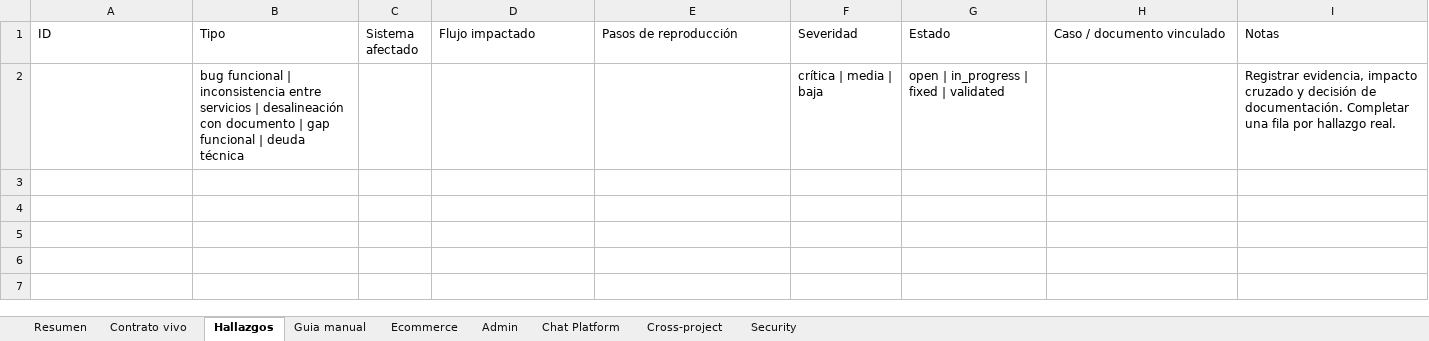
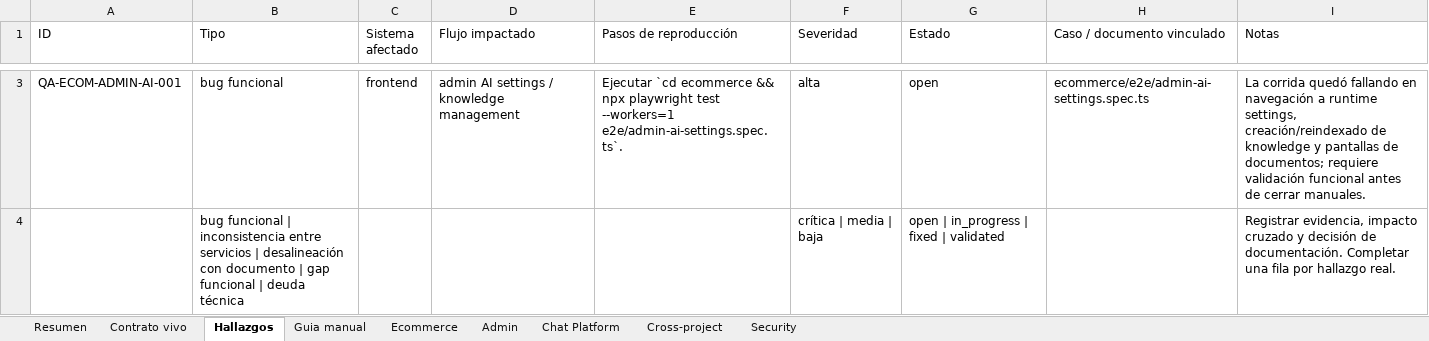
Before and after one commit to RodrigoZambrana/react_admin_dashboard, an Excel workbook: docs/qa/system-use-cases-report.xlsx, sheet Hallazgos, drawn as a sheet; only a part is shown, gaps mark what is left out; values as stored, in another font and other column widths than the file's, no borders; the diff covers the shown part only; the diff names each change by its address in the sheet, - before the commit and + after, or states it on an @@ line.

```diff
--- a/docs/qa/system-use-cases-report.xlsx (sheet Hallazgos)
+++ b/docs/qa/system-use-cases-report.xlsx (sheet Hallazgos)
+row 3: QA-ECOM-ADMIN-AI-001 | bug funcional | frontend | admin AI settings / knowledge management | Ejecutar `cd ecommerce && npx playwright test --workers=1 e2e/admin-ai-settings.spec.ts`. | alta | open | ecommerce/e2e/admin-ai-settings.spec.ts | La corrida quedó fallando en navegación a runtime settings, creación/reindexado de knowledge y pantallas de documentos; requiere validación funcional antes de cerrar manuales.
```
Also changed, not shown: 1 added row elsewhere in this sheet, sheet Resumen, 19 other files.
